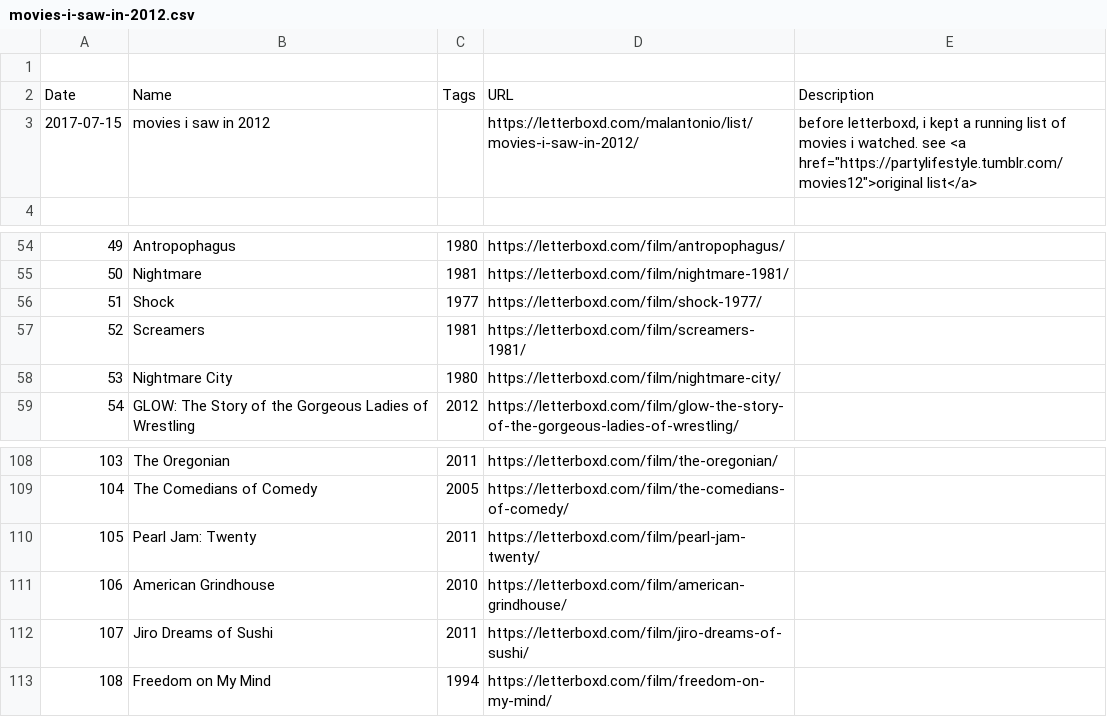
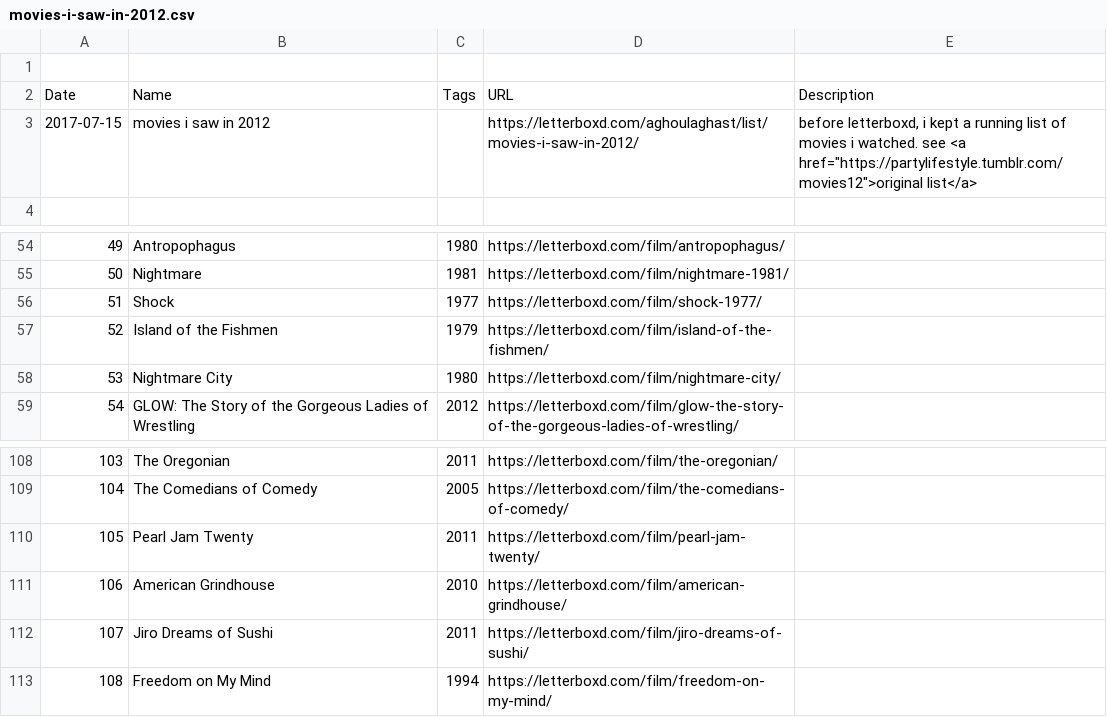
Before and after one commit to rococodogs/movie-list-archive, a CSV file: raw-letterboxd-data/lists/movies-i-saw-in-2012.csv, drawn as a sheet; only a part is shown, gaps mark what is left out; the diff names each change by its address in the sheet, - before the commit and + after, or states it on an @@ line.

```diff
--- a/raw-letterboxd-data/lists/movies-i-saw-in-2012.csv
+++ b/raw-letterboxd-data/lists/movies-i-saw-in-2012.csv
-D3: https://letterboxd.com/malantonio/list/movies-i-saw-in-2012/
+D3: https://letterboxd.com/aghoulaghast/list/movies-i-saw-in-2012/
-B57: Screamers
+B57: Island of the Fishmen
-C57: 1981
+C57: 1979
-D57: https://letterboxd.com/film/screamers-1981/
+D57: https://letterboxd.com/film/island-of-the-fishmen/
-B110: Pearl Jam: Twenty
+B110: Pearl Jam Twenty
```
Also changed, not shown: raw-letterboxd-data/lists/films-featured-in-an-incomplete-list-of-lifetime.csv, raw-letterboxd-data/lists/movies-i-saw-in-2013.csv, 41 other files.
